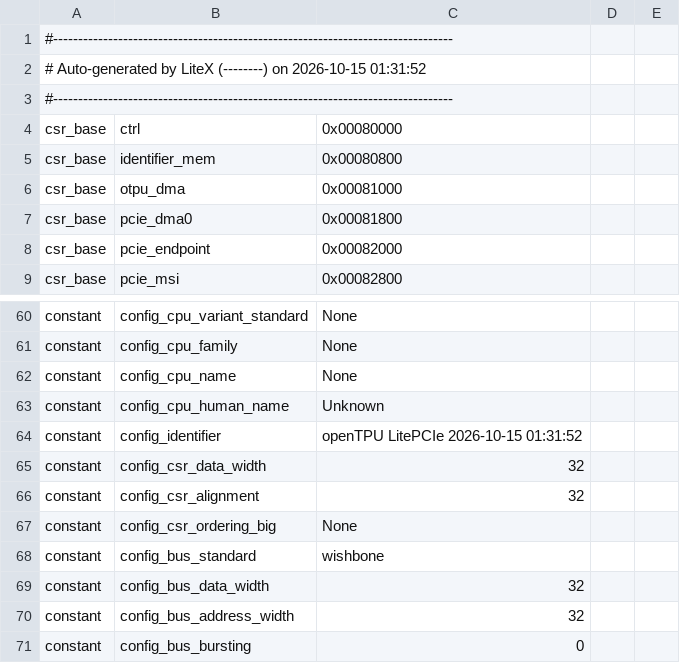
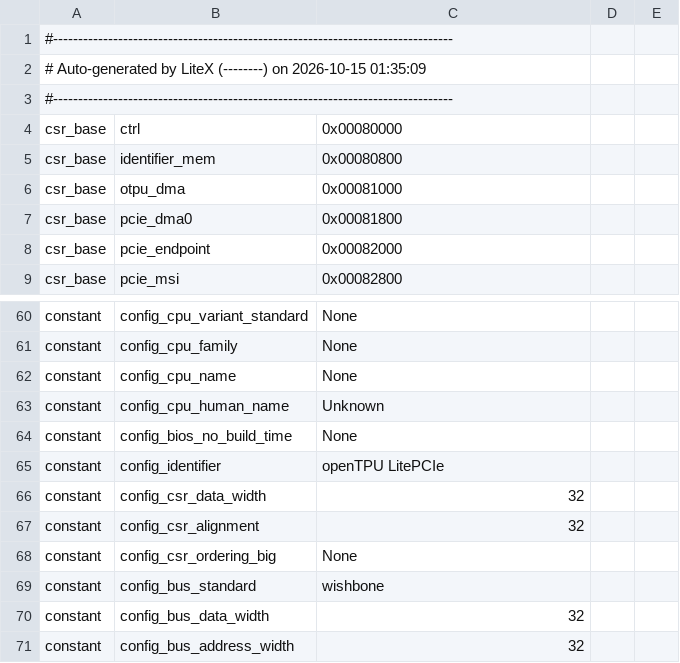
Before and after one commit to FeSens/openTPU, a CSV file: opentpu/host/litepcie/csr.csv, drawn as a sheet; only a part is shown, gaps mark what is left out; the shorter side is filled out with more unchanged rows.

Commit message:
litepcie: the identifier ROM without the build date (ident_version off), so gen_core.py's output is reproducible

```diff
--- a/opentpu/host/litepcie/csr.csv
+++ b/opentpu/host/litepcie/csr.csv
@@ -1,3 +1,3 @@
 #--------------------------------------------------------------------------------
-# Auto-generated by LiteX (--------) on 2026-10-15 01:31:52
+# Auto-generated by LiteX (--------) on 2026-10-15 01:35:09
 #--------------------------------------------------------------------------------
@@ -63,3 +63,4 @@ constant,config_cpu_name,None,,
 constant,config_cpu_human_name,Unknown,,
-constant,config_identifier,openTPU LitePCIe 2026-10-15 01:31:52,,
+constant,config_bios_no_build_time,None,,
+constant,config_identifier,openTPU LitePCIe,,
 constant,config_csr_data_width,32,,
```
Also changed, not shown: 4 other files.
